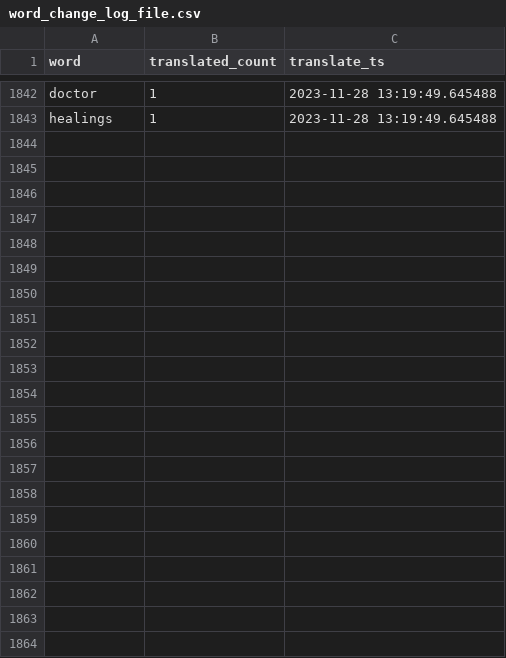
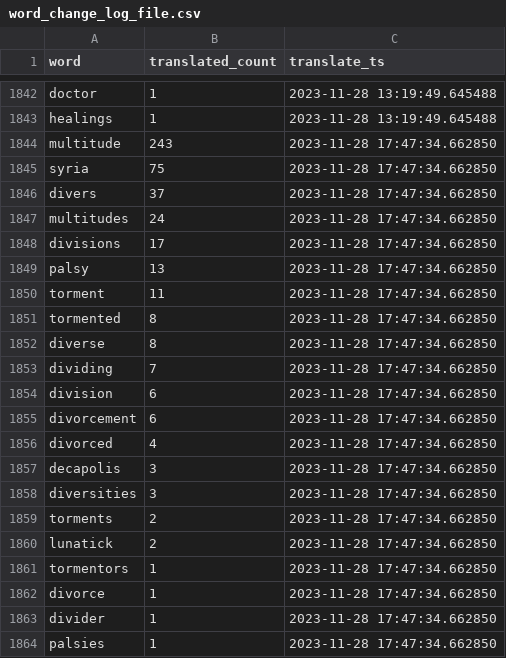
Before and after one commit to TraxData313/KJV-BG-translation, a CSV file: logs/word_change_log_file.csv, drawn as a sheet; only a part is shown, gaps mark what is left out.

```diff
--- a/logs/word_change_log_file.csv
+++ b/logs/word_change_log_file.csv
@@ -1843 +1843,22 @@ doctor,1,2023-11-28 13:19:49.645488
 healings,1,2023-11-28 13:19:49.645488
+multitude,243,2023-11-28 17:47:34.662850
+syria,75,2023-11-28 17:47:34.662850
+divers,37,2023-11-28 17:47:34.662850
+multitudes,24,2023-11-28 17:47:34.662850
+divisions,17,2023-11-28 17:47:34.662850
+palsy,13,2023-11-28 17:47:34.662850
+torment,11,2023-11-28 17:47:34.662850
+tormented,8,2023-11-28 17:47:34.662850
+diverse,8,2023-11-28 17:47:34.662850
+dividing,7,2023-11-28 17:47:34.662850
+division,6,2023-11-28 17:47:34.662850
+divorcement,6,2023-11-28 17:47:34.662850
+divorced,4,2023-11-28 17:47:34.662850
+decapolis,3,2023-11-28 17:47:34.662850
+diversities,3,2023-11-28 17:47:34.662850
+torments,2,2023-11-28 17:47:34.662850
+lunatick,2,2023-11-28 17:47:34.662850
+tormentors,1,2023-11-28 17:47:34.662850
+divorce,1,2023-11-28 17:47:34.662850
+divider,1,2023-11-28 17:47:34.662850
+palsies,1,2023-11-28 17:47:34.662850
```
Also changed, not shown: 5 other files.
